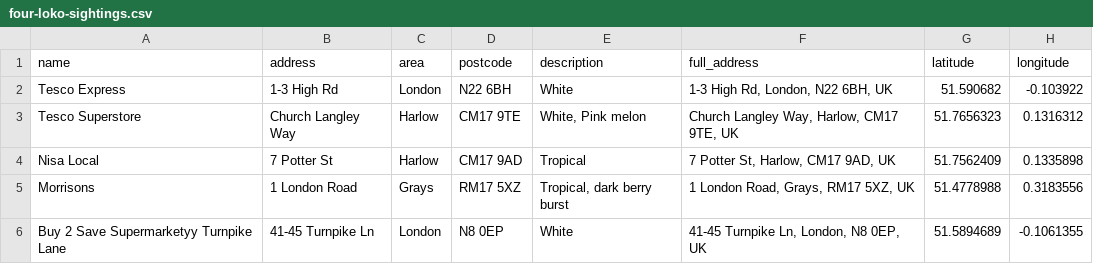
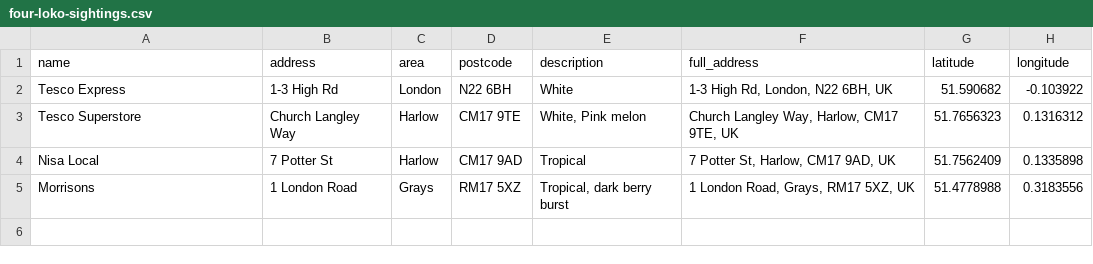
Before and after one commit to NGardner97/four-loko-map-v2, a CSV file: four-loko-sightings.csv, drawn as a sheet.

Commit message:
Update four-loko-sightings.csv
main list

```diff
--- a/four-loko-sightings.csv
+++ b/four-loko-sightings.csv
@@ -5,2 +5 @@ Nisa Local,7 Potter St,Harlow,CM17 9AD,Tropical,"7 Potter St, Harlow, CM17 9AD,
 Morrisons,1 London Road,Grays,RM17 5XZ,"Tropical, dark berry burst","1 London Road, Grays, RM17 5XZ, UK",51.4778988,0.3183556
-Buy 2 Save Supermarketyy Turnpike Lane,41-45 Turnpike Ln,London,N8 0EP,White,"41-45 Turnpike Ln, London, N8 0EP, UK",51.5894689,-0.1061355
```
